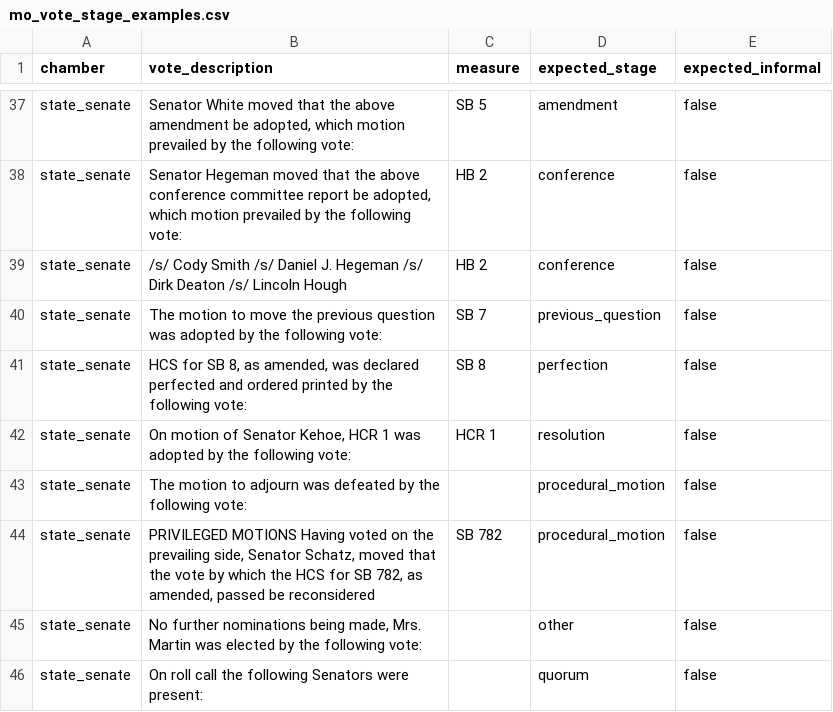
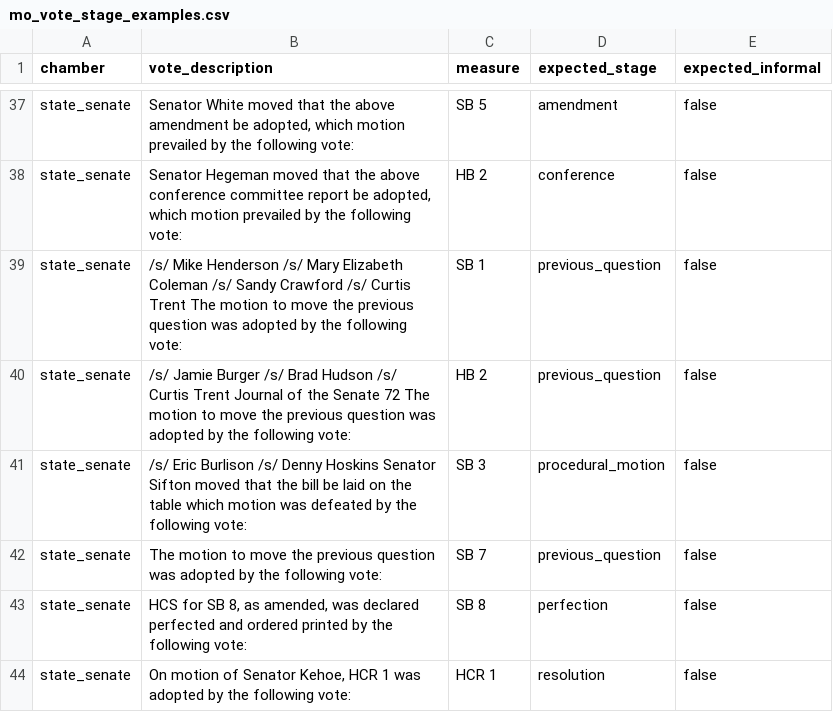
Before and after one commit to akettmann/missouri_gov_feed, a CSV file: dbt/seeds/mo_vote_stage_examples.csv, drawn as a sheet; only a part is shown, gaps mark what is left out; the shorter side is filled out with more unchanged rows; the diff covers the shown part only.

```diff
--- a/dbt/seeds/mo_vote_stage_examples.csv
+++ b/dbt/seeds/mo_vote_stage_examples.csv
@@ -38,3 +38,5 @@ state_senate,"Senator White moved that the above amendment be adopted, which mot
 state_senate,"Senator Hegeman moved that the above conference committee report be adopted, which motion prevailed by the following vote:",HB 2,conference,false
-state_senate,/s/ Cody Smith /s/ Daniel J. Hegeman /s/ Dirk Deaton /s/ Lincoln Hough,HB 2,conference,false
+state_senate,/s/ Mike Henderson /s/ Mary Elizabeth Coleman /s/ Sandy Crawford /s/ Curtis Trent The motion to move the previous question was adopted by the following vote:,SB 1,previous_question,false
+state_senate,/s/ Jamie Burger /s/ Brad Hudson /s/ Curtis Trent Journal of the Senate 72 The motion to move the previous question was adopted by the following vote:,HB 2,previous_question,false
+state_senate,/s/ Eric Burlison /s/ Denny Hoskins Senator Sifton moved that the bill be laid on the table which motion was defeated by the following vote:,SB 3,procedural_motion,false
 state_senate,The motion to move the previous question was adopted by the following vote:,SB 7,previous_question,false
```
Also changed, not shown: 28 added rows elsewhere in this file, dbt/seeds/mo_vote_stage_rules.csv, 2 other files.
